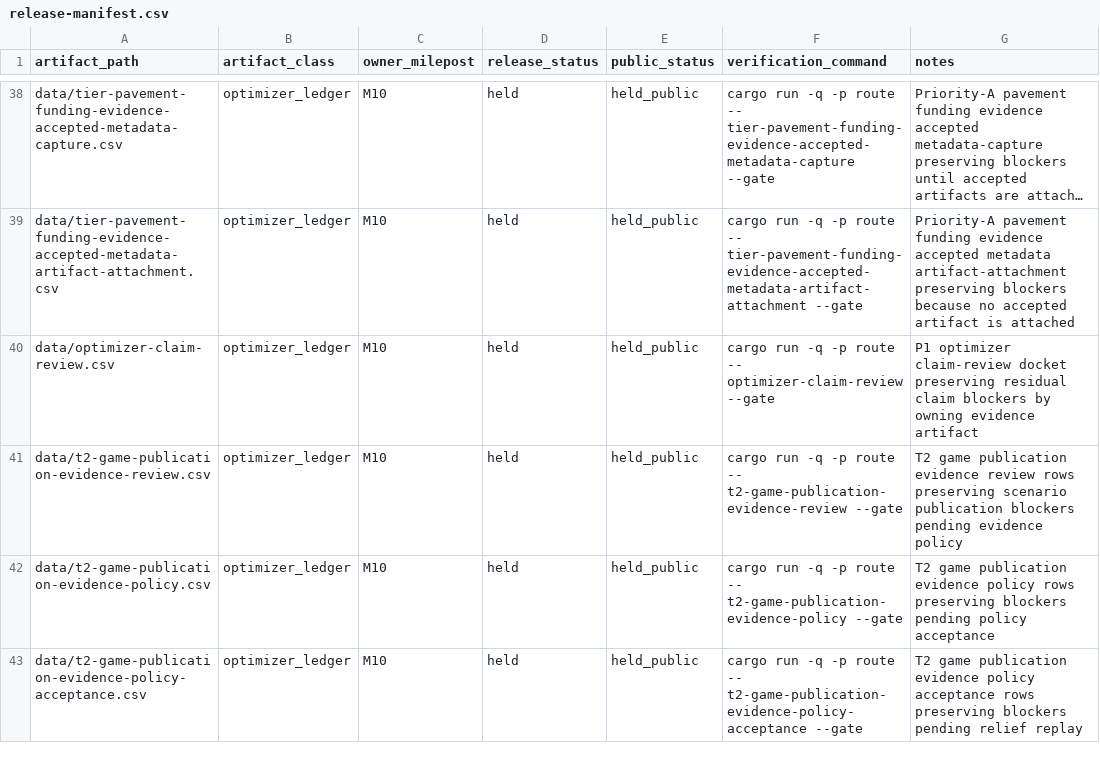
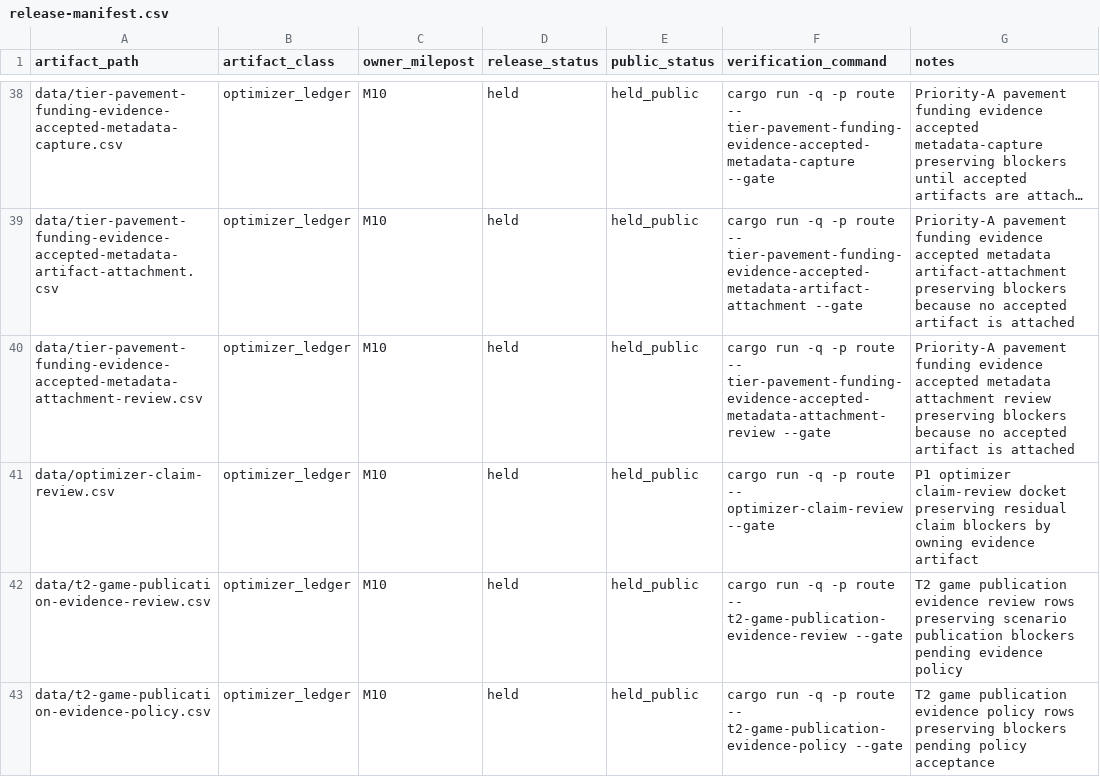
Before and after one commit to giodl73-repo/ROUTE, a CSV file: data/release-manifest.csv, drawn as a sheet; only a part is shown, gaps mark what is left out; the shorter side is filled out with more unchanged rows; long unchanged cells end in …; the diff names each change by its address in the sheet, - before the commit and + after, or states it on an @@ line.

```diff
--- a/data/release-manifest.csv
+++ b/data/release-manifest.csv
+row 40: data/tier-pavement-funding-evidence-accepted-metadata-attachment-review.csv | optimizer_ledger | M10 | held | held_public | cargo run -q -p route -- tier-pavement-funding-evidence-accepted-metadata-attachment-review --gate | Priority-A pavement funding evidence accepted metadata attachment review preserving blockers because no accepted artifact is attached
```
Also changed, not shown: data/tier-optimizer-runs.csv, 7 other files.
